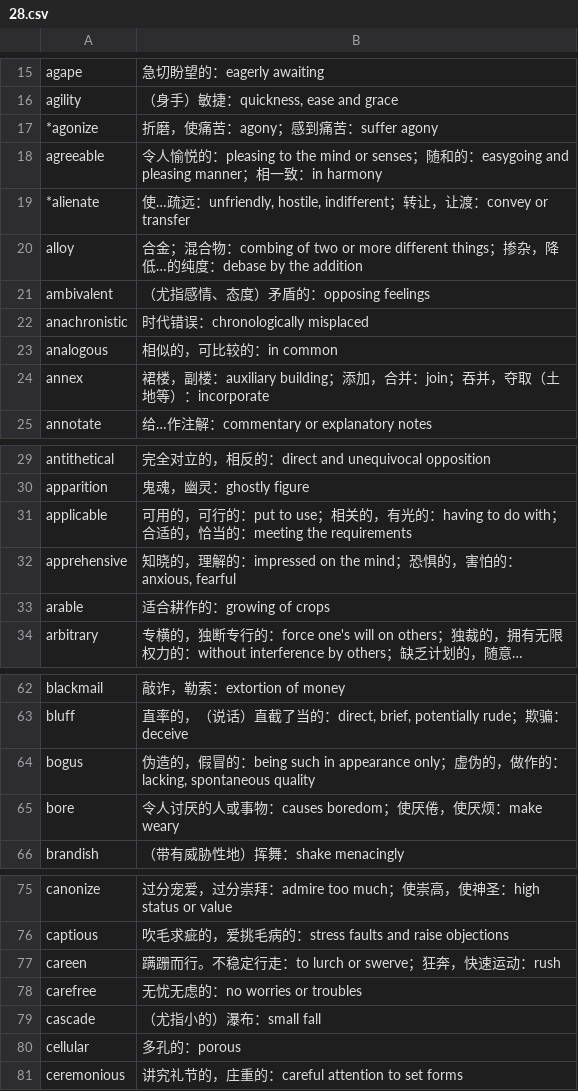
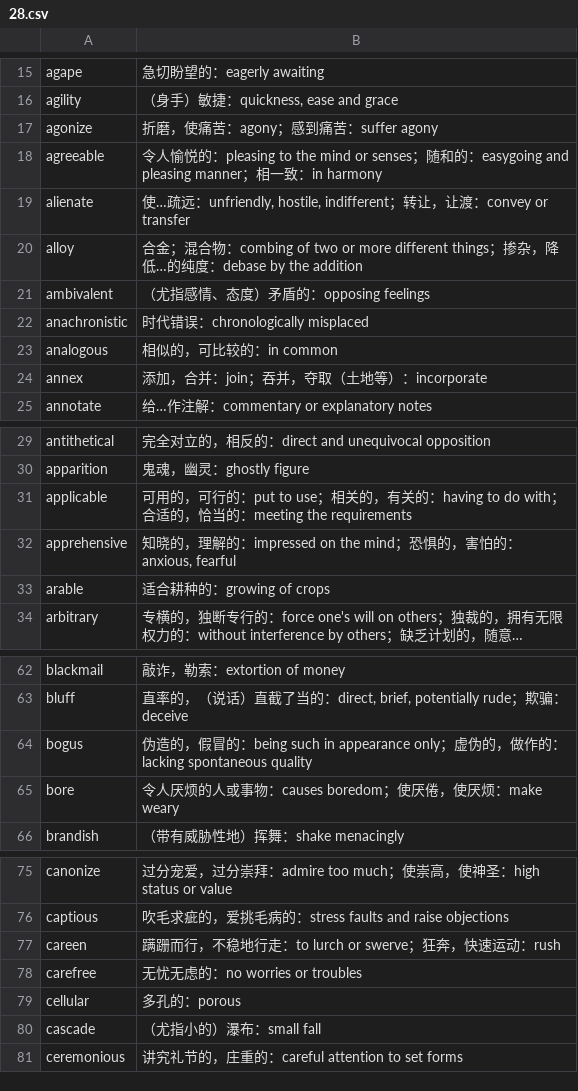
Before and after one commit to fossilet/yaoniming3k, a CSV file: 28.csv, drawn as a sheet; only a part is shown, gaps mark what is left out; long unchanged cells end in …; the diff covers the shown part only; the diff names each change by its address in the sheet, - before the commit and + after, or states it on an @@ line.

```diff
--- a/28.csv
+++ b/28.csv
-A17: *agonize
+A17: agonize
-A19: *alienate
+A19: alienate
-B24: 裙楼，副楼：auxiliary building；添加，合…
+B24: 添加，合…
-B31: …关的，有光的：having to…
+B31: …关的，有关的：having to…
-B33: 适合耕作的：growing of crops
+B33: 适合耕种的：growing of crops
-B64: …的：lacking, spontaneous quality
+B64: …的：lacking spontaneous quality
-B65: 令人讨厌的人或事物：causes boredom；使厌倦，使厌烦：make weary
+B65: 令人厌烦的人或事物：causes boredom；使厌倦，使厌烦：make weary
-B77: 蹒跚而行。不稳定行走：to lurch or swerve；狂奔，快速运动：rush
+B77: 蹒跚而行，不稳地行走：to lurch or swerve；狂奔，快速运动：rush
@@ row 80 moved to row 79: cellular @@
```
Also changed, not shown: 1 edited cell elsewhere in this file, 22.csv, 23.csv, 6 other files.
